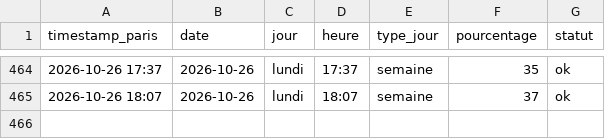
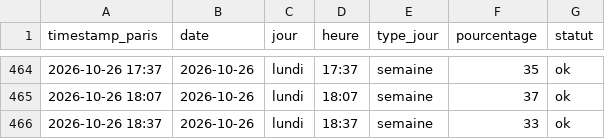
Before and after one commit to edwolfpack/caliceo-affluence, a CSV file: data/readings.csv, drawn as a sheet; only a part is shown, gaps mark what is left out.

```diff
--- a/data/readings.csv
+++ b/data/readings.csv
@@ -465 +465,2 @@ timestamp_paris,date,jour,heure,type_jour,pourcentage,statut
 2026-10-26 18:07,2026-10-26,lundi,18:07,semaine,37,ok
+2026-10-26 18:37,2026-10-26,lundi,18:37,semaine,33,ok
```
